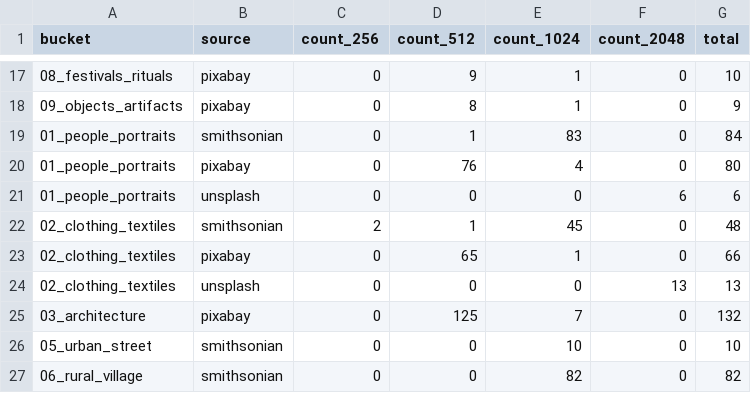
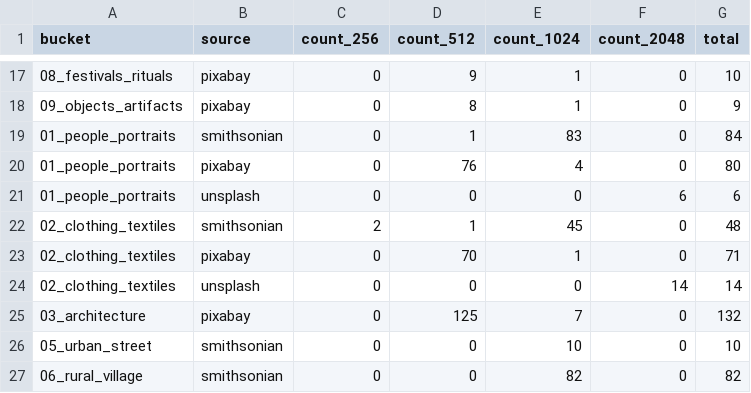
Before and after one commit to Yash-Eros/Task-A-image_collection, a CSV file: collection_stats.csv, drawn as a sheet; only a part is shown, gaps mark what is left out; the diff covers the shown part only.

```diff
--- a/collection_stats.csv
+++ b/collection_stats.csv
@@ -22,4 +22,4 @@ bucket,source,count_256,count_512,count_1024,count_2048,total
 02_clothing_textiles,smithsonian,2,1,45,0,48
-02_clothing_textiles,pixabay,0,65,1,0,66
-02_clothing_textiles,unsplash,0,0,0,13,13
+02_clothing_textiles,pixabay,0,70,1,0,71
+02_clothing_textiles,unsplash,0,0,0,14,14
 03_architecture,pixabay,0,125,7,0,132
```
Also changed, not shown: 4 added rows, 3 removed rows and 13 edited cells elsewhere in this file, 19 other files.
